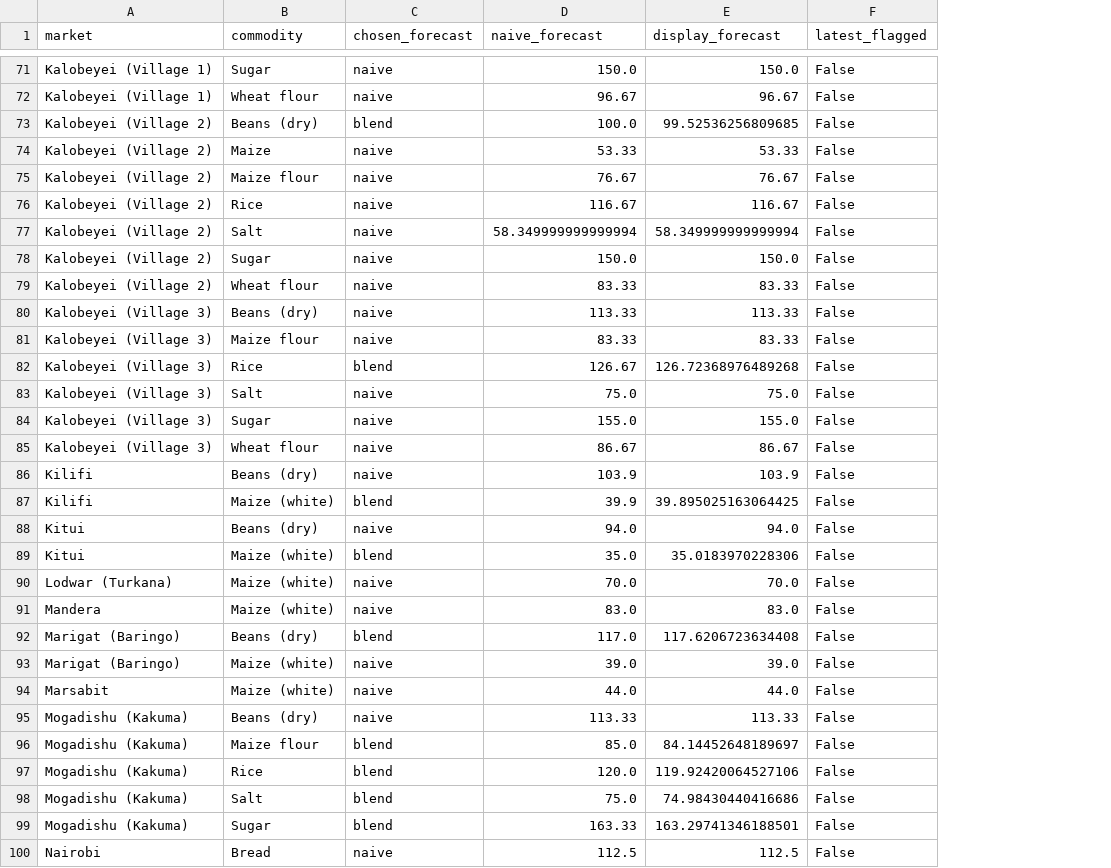
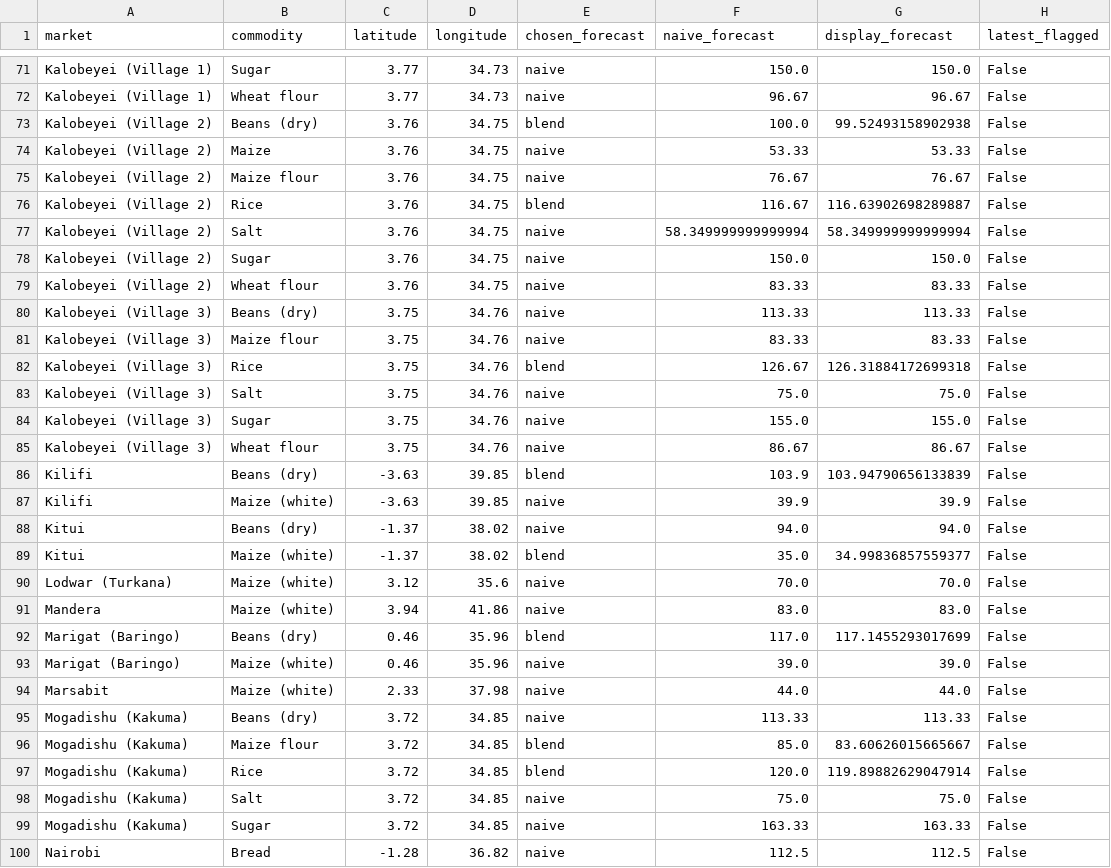
Before and after one commit to kevinkiplangat432/Predictive-Time-Series-Pipeline-using-a-Dual-Input-LSTM-and-Geospatial-Mapping, a CSV file: forecasts.csv, drawn as a sheet; only a part is shown, gaps mark what is left out; addresses are those after the commit; the diff covers the shown part only; the diff names each change by its address in the sheet, - before the commit and + after, or states it on an @@ line.

```diff
--- a/forecasts.csv
+++ b/forecasts.csv
+column C (latitude), rows 71-100: 3.77 | 3.77 | 3.76 | 3.76 | 3.76 | 3.76 | 3.76 | 3.76 | 3.76 | 3.75 | 3.75 | 3.75 | 3.75 | 3.75 | 3.75 | -3.63 | -3.63 | -1.37 | -1.37 | 3.12 | 3.94 | 0.46 | 0.46 | 2.33 | 3.72 | 3.72 | 3.72 | 3.72 | 3.72 | -1.28
+column D (longitude), rows 71-100: 34.73 | 34.73 | 34.75 | 34.75 | 34.75 | 34.75 | 34.75 | 34.75 | 34.75 | 34.76 | 34.76 | 34.76 | 34.76 | 34.76 | 34.76 | 39.85 | 39.85 | 38.02 | 38.02 | 35.6 | 41.86 | 35.96 | 35.96 | 37.98 | 34.85 | 34.85 | 34.85 | 34.85 | 34.85 | 36.82
-G73 (display_forecast): 99.52536256809685
+G73 (display_forecast): 99.52493158902938
-E76 (chosen_forecast): naive
+E76 (chosen_forecast): blend
-G76 (display_forecast): 116.67
+G76 (display_forecast): 116.63902698289887
-G82 (display_forecast): 126.72368976489268
+G82 (display_forecast): 126.31884172699318
-E86 (chosen_forecast): naive
+E86 (chosen_forecast): blend
-G86 (display_forecast): 103.9
+G86 (display_forecast): 103.94790656133839
-E87 (chosen_forecast): blend
+E87 (chosen_forecast): naive
-G87 (display_forecast): 39.895025163064425
+G87 (display_forecast): 39.9
-G89 (display_forecast): 35.0183970228306
+G89 (display_forecast): 34.99836857559377
-G92 (display_forecast): 117.6206723634408
+G92 (display_forecast): 117.1455293017699
-G96 (display_forecast): 84.14452648189697
+G96 (display_forecast): 83.60626015665667
-G97 (display_forecast): 119.92420064527106
+G97 (display_forecast): 119.89882629047914
-E98:E99 (chosen_forecast): blend
+E98:E99 (chosen_forecast): naive
-G98 (display_forecast): 74.98430440416686
+G98 (display_forecast): 75.0
-G99 (display_forecast): 163.29741346188501
+G99 (display_forecast): 163.33
```
Also changed, not shown: 23 edited cells elsewhere in this file, price_history.csv, 2 other files.
